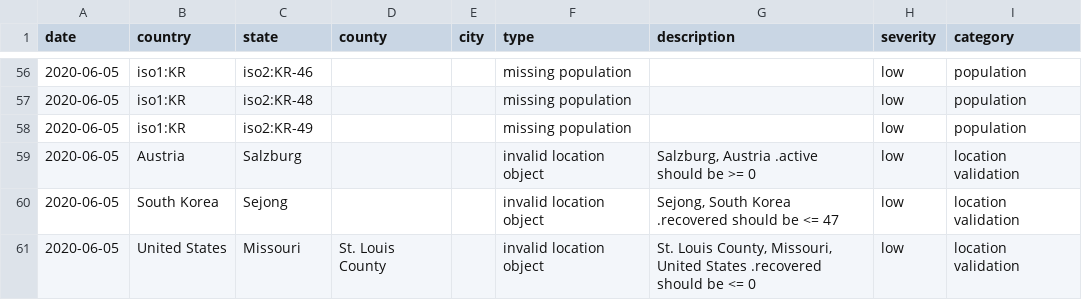
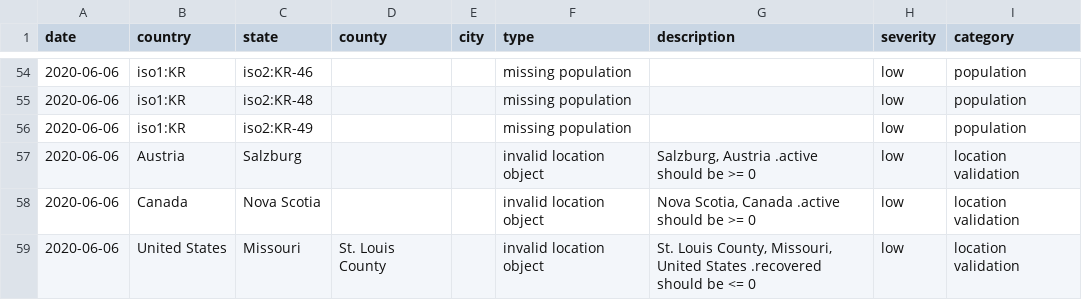
Before and after one commit to covidatlas/coronadatascraper, a CSV file: reports/crawler-report.csv, drawn as a sheet; only a part is shown, gaps mark what is left out; the diff covers the shown part only.

```diff
--- a/reports/crawler-report.csv
+++ b/reports/crawler-report.csv
@@ -56,6 +54,6 @@ date,country,state,county,city,type,description,severity,category
-2020-06-05,iso1:KR,iso2:KR-46,,,missing population,,low,population
-2020-06-05,iso1:KR,iso2:KR-48,,,missing population,,low,population
-2020-06-05,iso1:KR,iso2:KR-49,,,missing population,,low,population
-2020-06-05,Austria,Salzburg,,,invalid location object,"Salzburg, Austria .active should be >= 0",low,location validation
-2020-06-05,South Korea,Sejong,,,invalid location object,"Sejong, South Korea .recovered should be <= 47",low,location validation
-2020-06-05,United States,Missouri,St. Louis County,,invalid location object,"St. Louis County, Missouri, United States .recovered should be <= 0",low,location validation
+2020-06-06,iso1:KR,iso2:KR-46,,,missing population,,low,population
+2020-06-06,iso1:KR,iso2:KR-48,,,missing population,,low,population
+2020-06-06,iso1:KR,iso2:KR-49,,,missing population,,low,population
+2020-06-06,Austria,Salzburg,,,invalid location object,"Salzburg, Austria .active should be >= 0",low,location validation
+2020-06-06,Canada,Nova Scotia,,,invalid location object,"Nova Scotia, Canada .active should be >= 0",low,location validation
+2020-06-06,United States,Missouri,St. Louis County,,invalid location object,"St. Louis County, Missouri, United States .recovered should be <= 0",low,location validation
```
Also changed, not shown: 2 removed rows and 53 edited cells elsewhere in this file, 10 other files.
